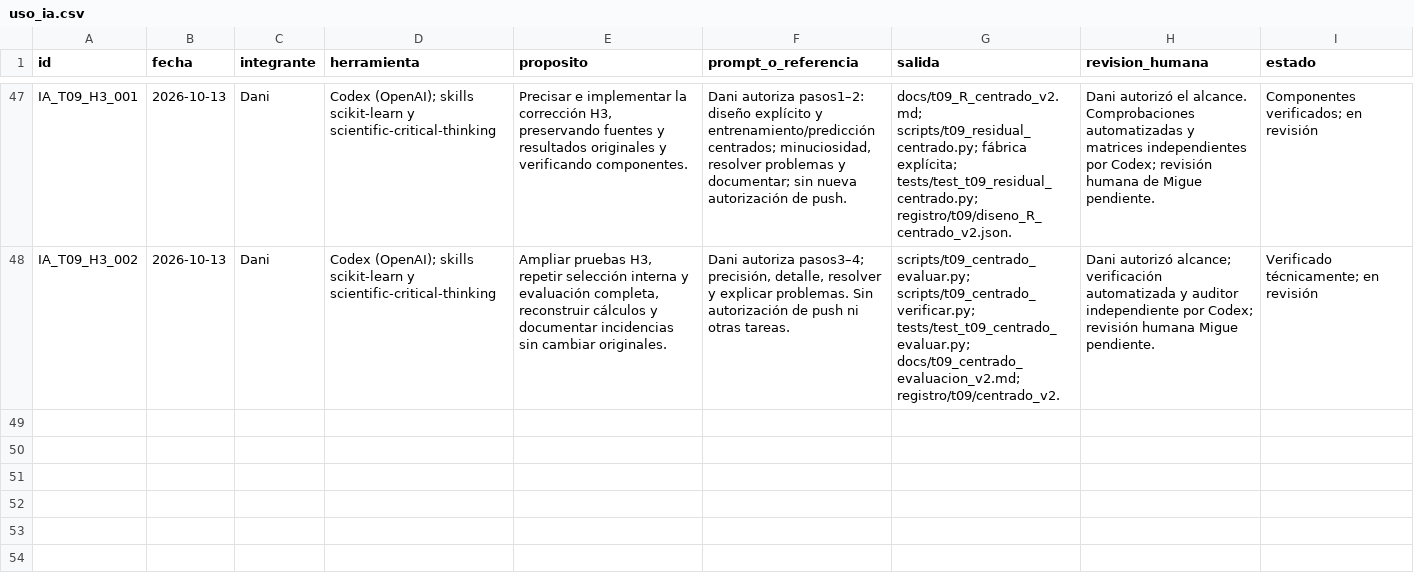
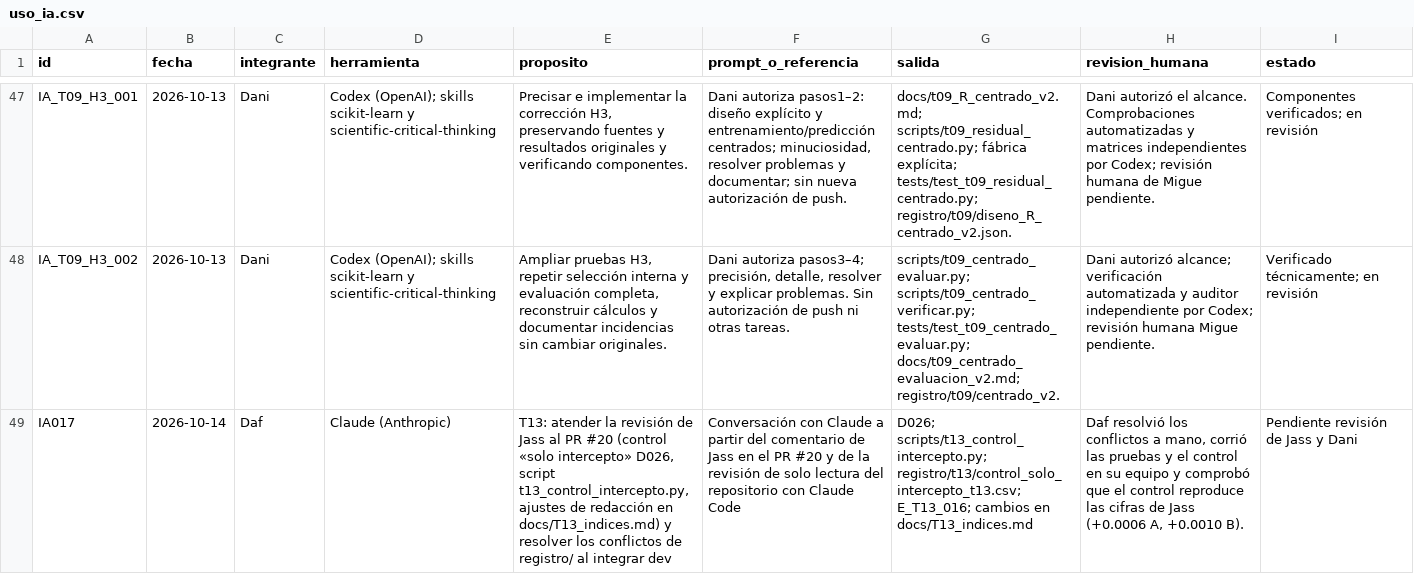
Before and after one commit to danielalira20/AgroCebada-2026, a CSV file: registro/uso_ia.csv, drawn as a sheet; only a part is shown, gaps mark what is left out; the diff names each change by its address in the sheet, - before the commit and + after, or states it on an @@ line.

```diff
--- a/registro/uso_ia.csv
+++ b/registro/uso_ia.csv
+row 49: IA017 | 2026-10-14 | Daf | Claude (Anthropic) | T13: atender la revisión de Jass al PR #20 (control «solo intercepto» D026, script t13_control_intercepto.py, ajustes de redacción en docs/T13_indices.md) y resolver los conflictos de registro/ al integrar dev | Conversación con Claude a partir del comentario de Jass en el PR #20 y de la revisión de solo lectura del repositorio con Claude Code | D026; scripts/t13_control_intercepto.py; registro/t13/control_solo_intercepto_t13.csv; E_T13_016; cambios en docs/T13_indices.md | Daf resolvió los conflictos a mano, corrió las pruebas y el control en su equipo y comprobó que el control reproduce las cifras de Jass (+0.0006 A, +0.0010 B). | Pendiente revisión de Jass y Dani
```
Also changed, not shown: registro/decisiones.csv, registro/experimentos.csv, 3 other files.
